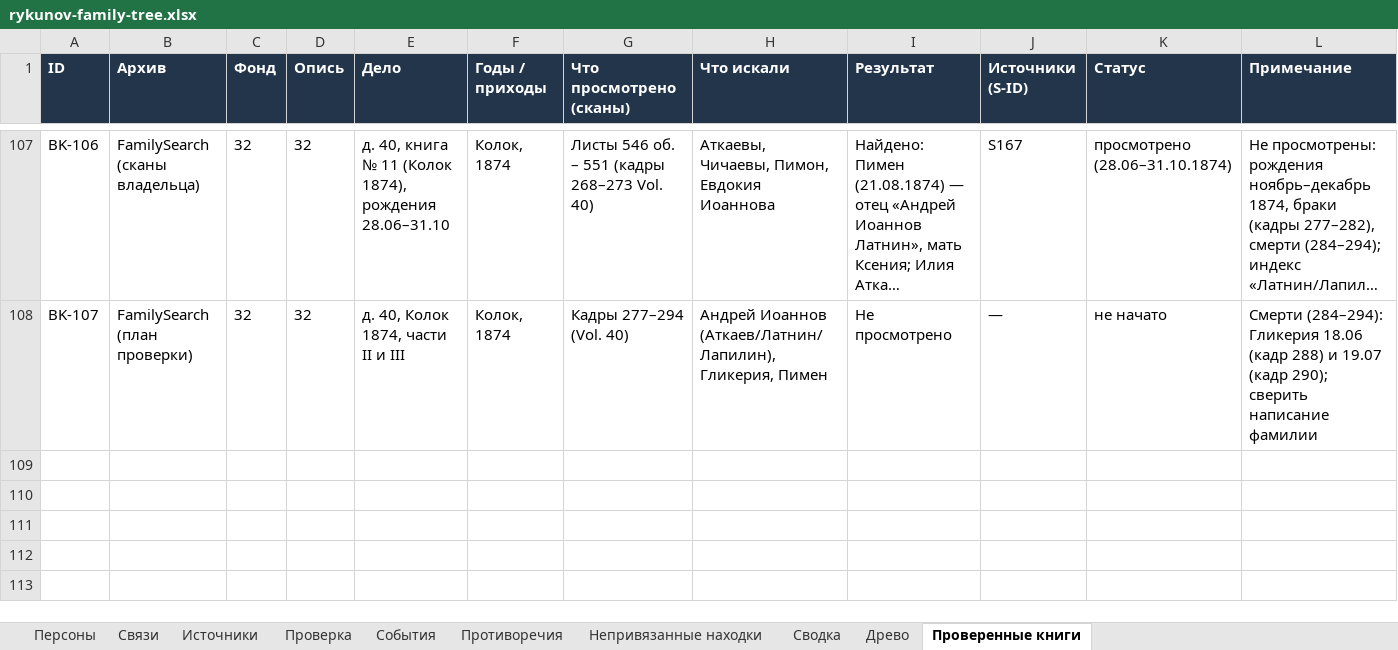
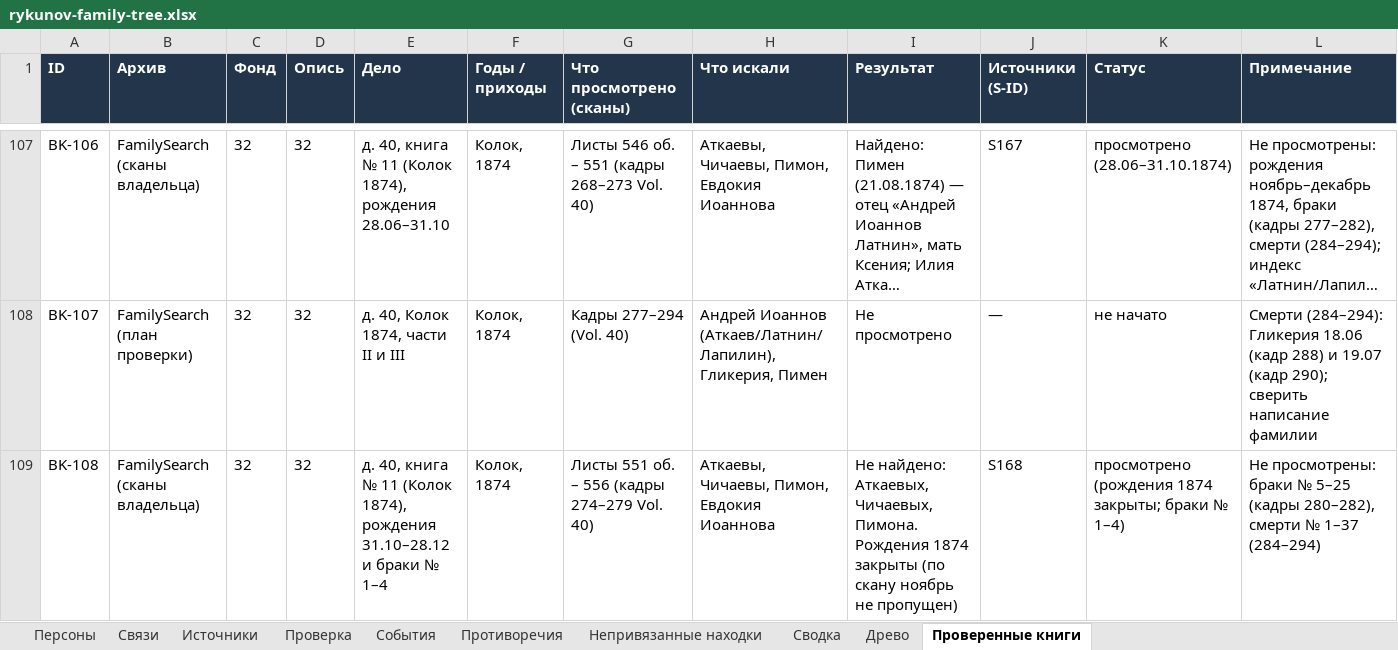
Before and after one commit to kilevoy/rykunov-family-tree, an Excel workbook: data/rykunov-family-tree.xlsx, sheet Проверенные книги, drawn as a sheet; only a part is shown, gaps mark what is left out; long unchanged cells end in …; values as stored, in another font and other column widths than the file's, no borders; the diff names each change by its address in the sheet, - before the commit and + after, or states it on an @@ line.

```diff
--- a/data/rykunov-family-tree.xlsx (sheet Проверенные книги)
+++ b/data/rykunov-family-tree.xlsx (sheet Проверенные книги)
+row 109: BK-108 | FamilySearch (сканы владельца) | 32 | 32 | д. 40, книга № 11 (Колок 1874), рождения 31.10–28.12 и браки № 1–4 | Колок, 1874 | Листы 551 об. – 556 (кадры 274–279 Vol. 40) | Аткаевы, Чичаевы, Пимон, Евдокия Иоаннова | Не найдено: Аткаевых, Чичаевых, Пимона. Рождения 1874 закрыты (по скану ноябрь не пропущен) | S168 | просмотрено (рождения 1874 закрыты; браки № 1–4) | Не просмотрены: браки № 5–25 (кадры 280–282), смерти № 1–37 (284–294)
```
Also changed, not shown: sheet Источники.
